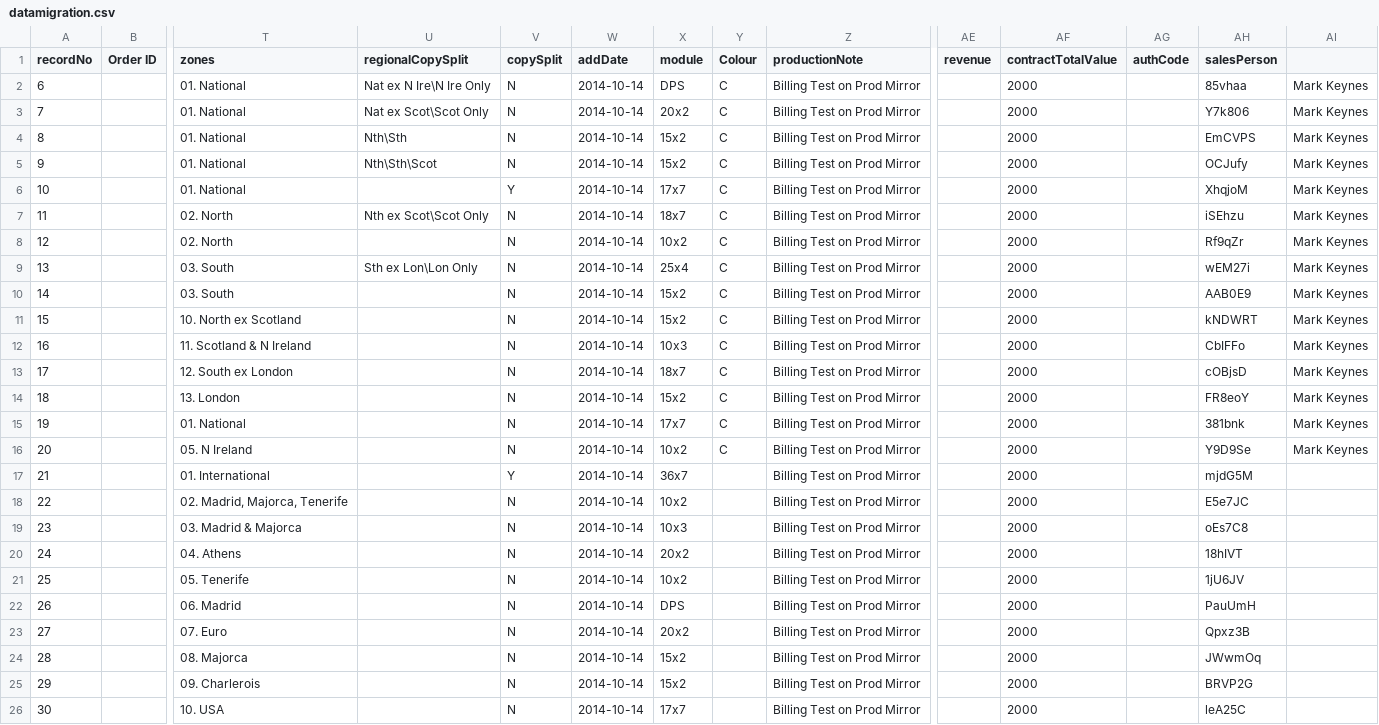
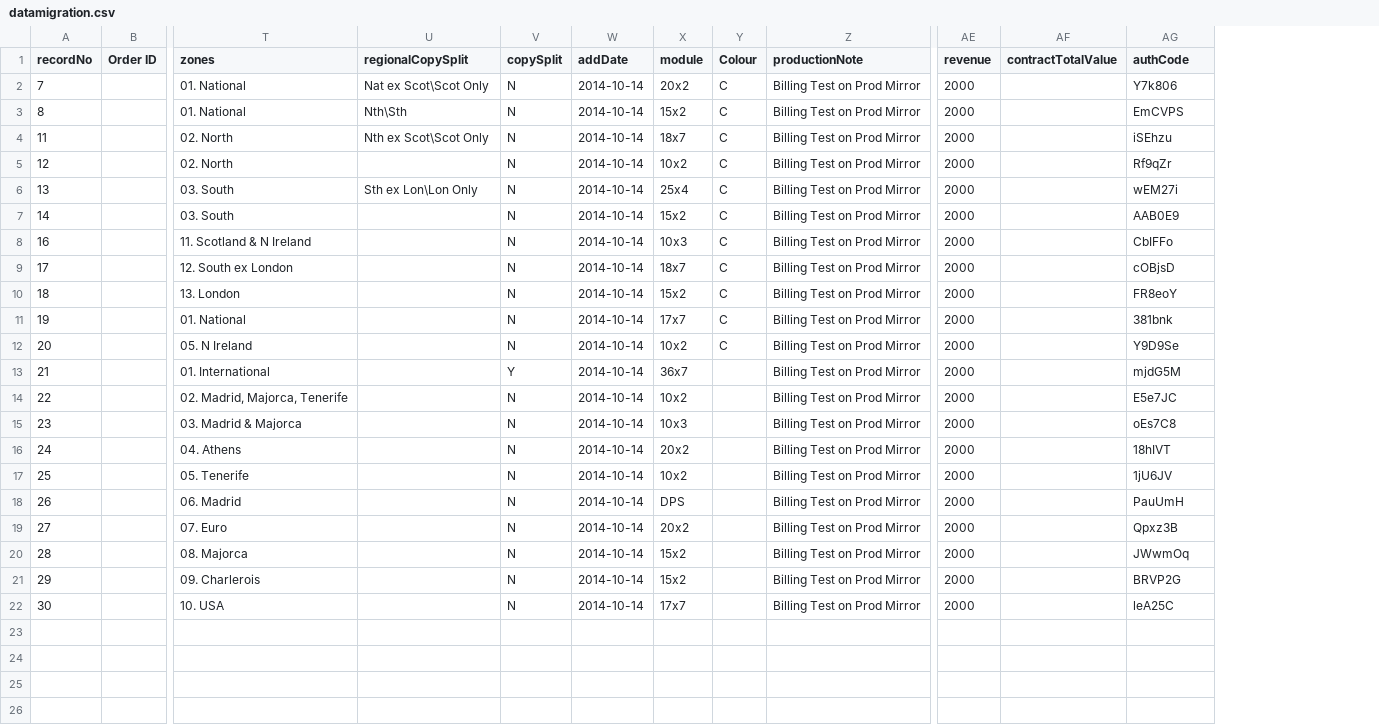
Before and after one commit to skuncha/dailyMailTests, a CSV file: dailyMailDisplay/src/main/resources/datamigration.csv, drawn as a sheet; only a part is shown, gaps mark what is left out; removed rows and columns are numbered as before the commit, all else as after; rows hold the shown columns only; the diff names each change by its address in the sheet, - before the commit and + after, or states it on an @@ line.

Commit message:
update

```diff
--- a/dailyMailDisplay/src/main/resources/datamigration.csv
+++ b/dailyMailDisplay/src/main/resources/datamigration.csv
-column AG (authCode), empty
-column AI, rows 3-4: Mark Keynes | Mark Keynes; rows 7-10: all Mark Keynes; rows 12-16: all Mark Keynes
-AG1: salesPerson
+AG1: authCode
-row 2: 6 |  | 01. National | Nat ex N Ire\N Ire Only | N | 2014-10-14 | DPS | C | Billing Test on Prod Mirror |  | 2000 |  | 85vhaa | Mark Keynes
-AE2:AE3 (revenue): (empty)
+AE2:AE3 (revenue): 2000
-AF2:AF3 (contractTotalValue): 2000
+AF2:AF3 (contractTotalValue): (empty)
-row 5: 9 |  | 01. National | Nth\Sth\Scot | N | 2014-10-14 | 15x2 | C | Billing Test on Prod Mirror |  | 2000 |  | OCJufy | Mark Keynes
-row 6: 10 |  | 01. National |  | Y | 2014-10-14 | 17x7 | C | Billing Test on Prod Mirror |  | 2000 |  | XhqjoM | Mark Keynes
-AE4:AE7 (revenue): (empty)
+AE4:AE7 (revenue): 2000
-AF4:AF7 (contractTotalValue): 2000
+AF4:AF7 (contractTotalValue): (empty)
-row 11: 15 |  | 10. North ex Scotland |  | N | 2014-10-14 | 15x2 | C | Billing Test on Prod Mirror |  | 2000 |  | kNDWRT | Mark Keynes
-AE8:AE22 (revenue): (empty)
+AE8:AE22 (revenue): 2000
-AF8:AF22 (contractTotalValue): 2000
+AF8:AF22 (contractTotalValue): (empty)
```
